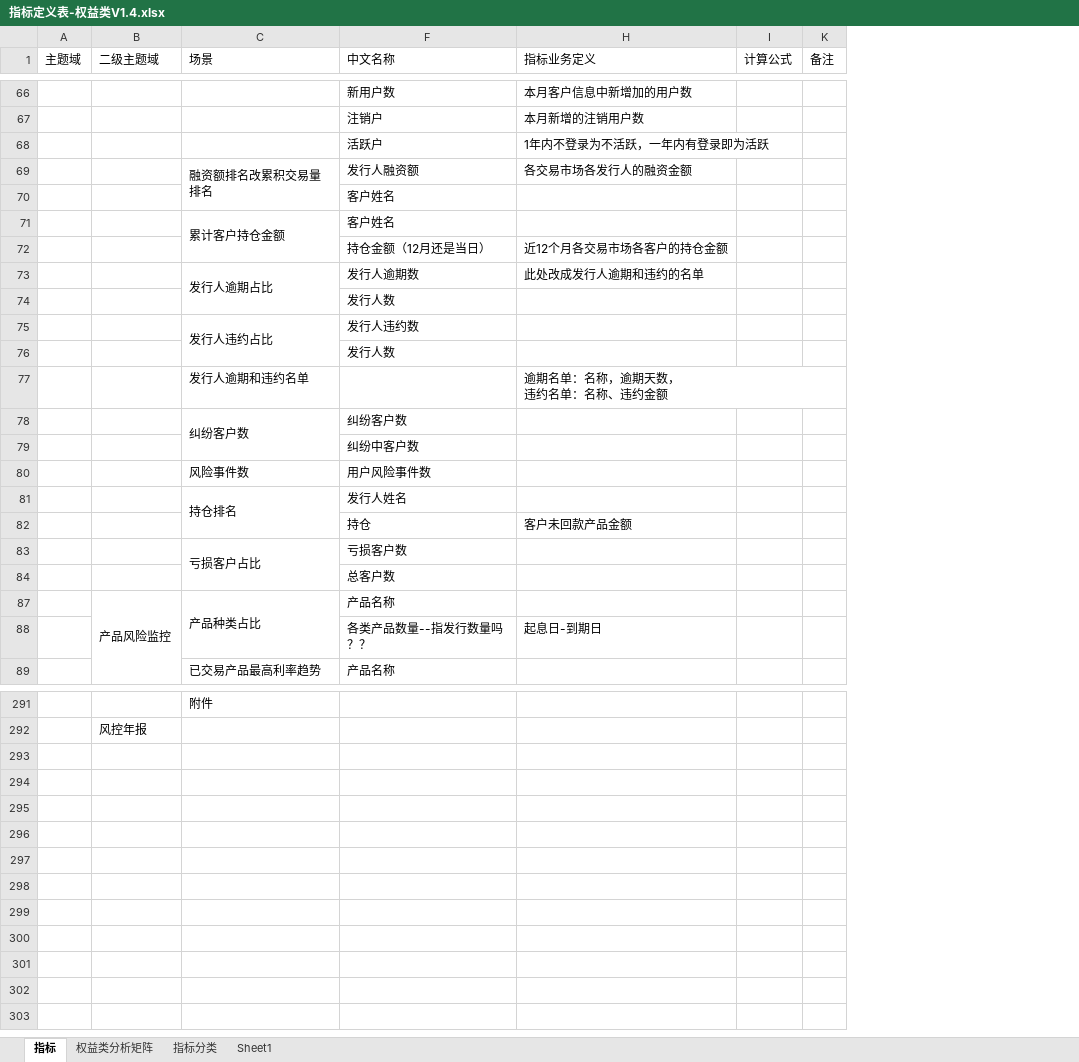
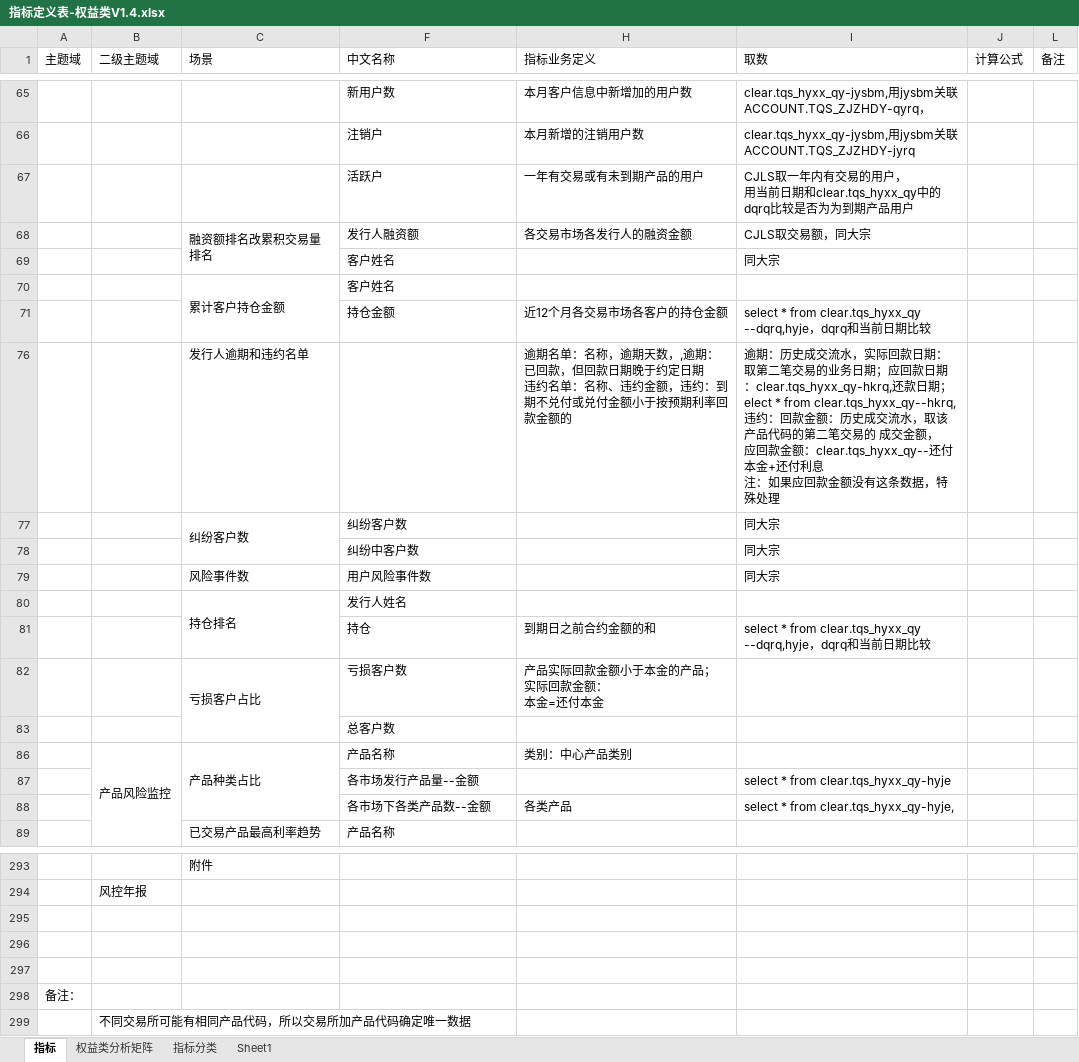
Before and after one commit to vivicai/qss_doc, an Excel workbook: 03.指标管理/权益/指标定义表-权益类V1.4.xlsx, sheet 指标, drawn as a sheet; only a part is shown, gaps mark what is left out; values as stored, in another font and other column widths than the file's, no cell formats; charts and pictures not drawn; removed rows and columns are numbered as before the commit, all else as after; ↵ is a line break in a cell; the diff covers the shown part only; the diff names each change by its address in the sheet, - before the commit and + after, or states it on an @@ line.

```diff
--- a/03.指标管理/权益/指标定义表-权益类V1.4.xlsx (sheet 指标)
+++ b/03.指标管理/权益/指标定义表-权益类V1.4.xlsx (sheet 指标)
+column I (取数), rows 65-81: clear.tqs_hyxx_qy-jysbm,用jysbm关联ACCOUNT.TQS_ZJZHDY-qyrq， | clear.tqs_hyxx_qy-jysbm,用jysbm关联 ↵ ACCOUNT.TQS_ZJZHDY-jyrq | CJLS取一年内有交易的用户， ↵ 用当前日期和clear.tqs_hyxx_qy中的dqrq比较是否为为到期产品用户 | CJLS取交易额，同大宗 | 同大宗 |  | select * from clear.tqs_hyxx_qy --dqrq,hyje，dqrq和当前日期比较 | 逾期：历史成交流水，实际回款日期：取第二笔交易的业务日期；应回款日期：clear.tqs_hyxx_qy-hkrq,还款日期；elect * from clear.tqs_hyxx_qy--hkrq, ↵ 违约：回款金额：历史成交流水，取该产品代码的第二笔交易的 成交金额， ↵ 应回款金额：clear.tqs_hyxx_qy--还付本金+还付利息 ↵ 注：如果应回款金额没有这条数据，特殊处理 | 同大宗 | 同大宗 | 同大宗 |  | select * from clear.tqs_hyxx_qy --dqrq,hyje，dqrq和当前日期比较
-H67 (指标业务定义): 1年内不登录为不活跃，一年内有登录即为活跃
+H67 (指标业务定义): 一年有交易或有未到期产品的用户
-F71 (中文名称): 持仓金额（12月还是当日）
+F71 (中文名称): 持仓金额
@@ row 73 hidden:  |  | 发行人逾期占比 | 发行人逾期数 | 此处改成发行人逾期和违约的名单 @@
@@ row 74 hidden:  |  |  | 发行人数 @@
@@ row 75 hidden:  |  | 发行人违约占比 | 发行人违约数 @@
@@ row 76 hidden:  |  |  | 发行人数 @@
-H76 (指标业务定义): …期天数， ↵ 违约名单：名称、违约金额
+H76 (指标业务定义): …期天数，,逾期：已回款，但回款日期晚于约定日期 ↵ 违约名单：名称、违约金额，违约：到期不兑付或兑付金额小于按预期利率回款金额的
-H81 (指标业务定义): 客户未回款产品金额
+H81 (指标业务定义): 到期日之前合约金额的和
-H82 (指标业务定义): (empty)
+H82 (指标业务定义): 产品实际回款金额小于本金的产品； ↵ 实际回款金额： ↵ 本金=还付本金
-H86 (指标业务定义): (empty)
+H86 (指标业务定义): 类别：中心产品类别
-row 88:  |  |  | 各类产品数量--指发行数量吗？？ | 起息日-到期日
+row 87:  |  |  | 各市场发行产品量--金额 |  | select * from clear.tqs_hyxx_qy-hyje
+row 88:  |  |  | 各市场下各类产品数--金额 | 各类产品 | select * from clear.tqs_hyxx_qy-hyje,
+row 295: (empty)
+row 296: (empty)
+row 297: (empty)
+row 298: 备注：
+row 299:  | 不同交易所可能有相同产品代码，所以交易所加产品代码确定唯一数据
```
Also changed, not shown: 7 added rows, 2 removed rows, 37 hidden or unhidden rows, 18 edited cells and merged cells elsewhere in this sheet, cell formats, charts or pictures, 03.指标管理/大宗/指标定义表V2.1.4.xlsx.
